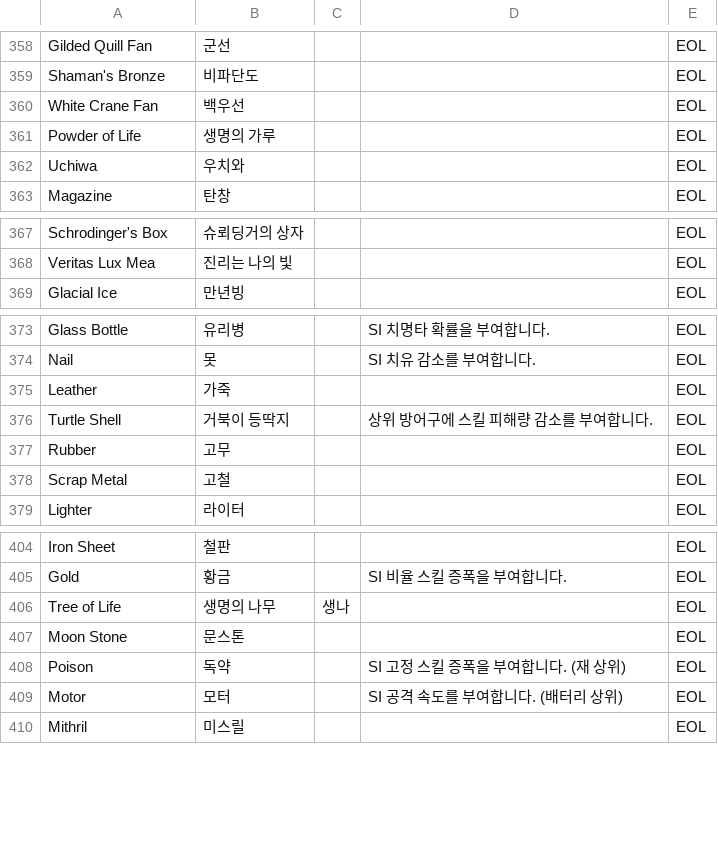
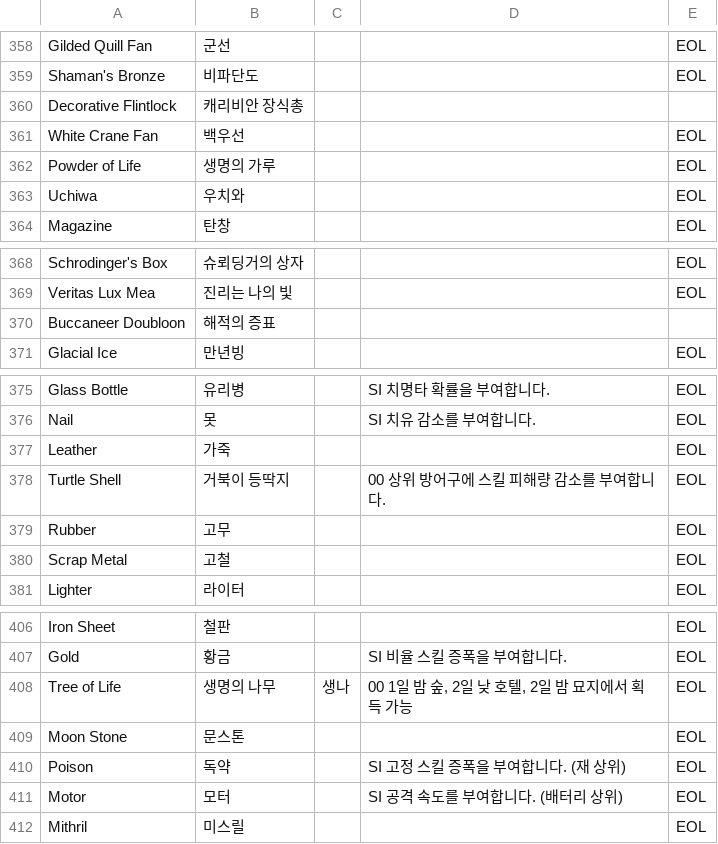
Before and after one commit to wani3327/erbsItem, a CSV file: database - API_ADDI.csv, drawn as a sheet; only a part is shown, gaps mark what is left out.

```diff
--- a/database - API_ADDI.csv
+++ b/database - API_ADDI.csv
@@ -359,2 +359,3 @@ Gilded Quill Fan,군선,,,EOL
 Shaman's Bronze,비파단도,,,EOL
+Decorative Flintlock,캐리비안 장식총,,,
 White Crane Fan,백우선,,,EOL
@@ -368,2 +369,3 @@ Schrodinger's Box,슈뢰딩거의 상자,,,EOL
 Veritas Lux Mea,진리는 나의 빛,,,EOL
+Buccaneer Doubloon,해적의 증표,,,
 Glacial Ice,만년빙,,,EOL
@@ -375,3 +377,3 @@ Nail,못,,SI 치유 감소를 부여합니다.,EOL
 Leather,가죽,,,EOL
-Turtle Shell,거북이 등딱지,,상위 방어구에 스킬 피해량 감소를 부여합니다.,EOL
+Turtle Shell,거북이 등딱지,,00 상위 방어구에 스킬 피해량 감소를 부여합니다.,EOL
 Rubber,고무,,,EOL
@@ -405,3 +407,3 @@ Iron Sheet,철판,,,EOL
 Gold,황금,,SI 비율 스킬 증폭을 부여합니다.,EOL
-Tree of Life,생명의 나무,생나,,EOL
+Tree of Life,생명의 나무,생나,"00 1일 밤 숲, 2일 낮 호텔, 2일 밤 묘지에서 획득 가능",EOL
 Moon Stone,문스톤,,,EOL
```
Also changed, not shown: 4 other files.
